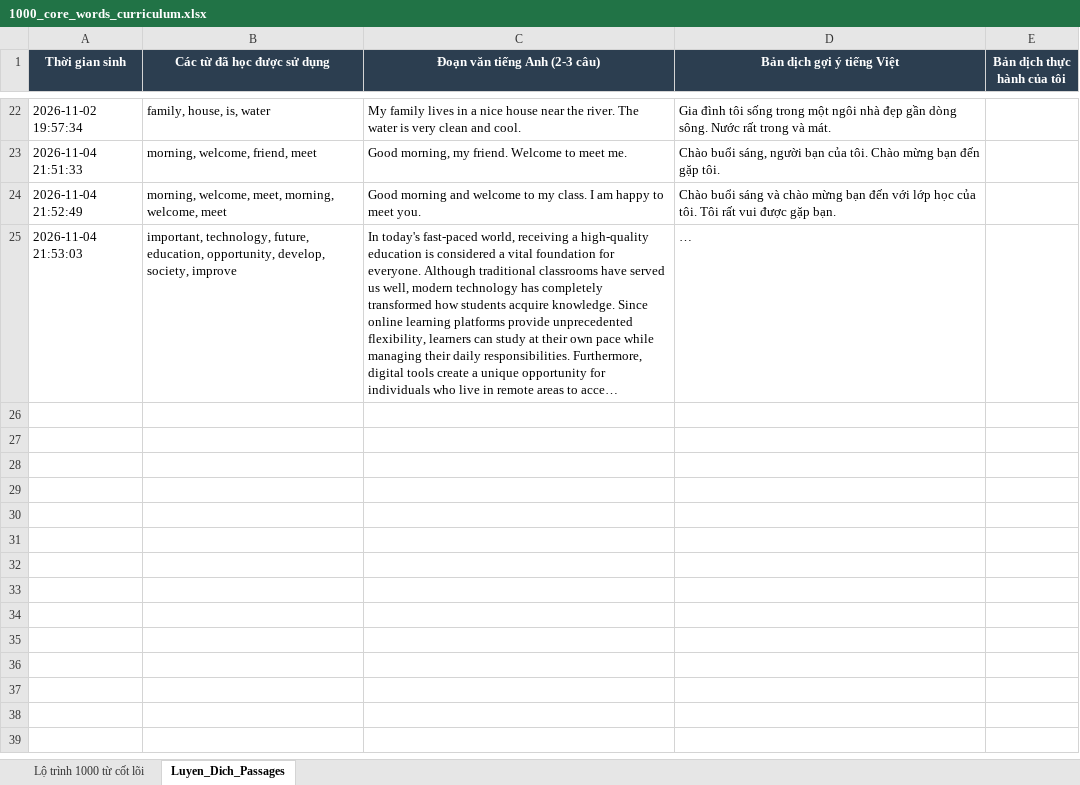
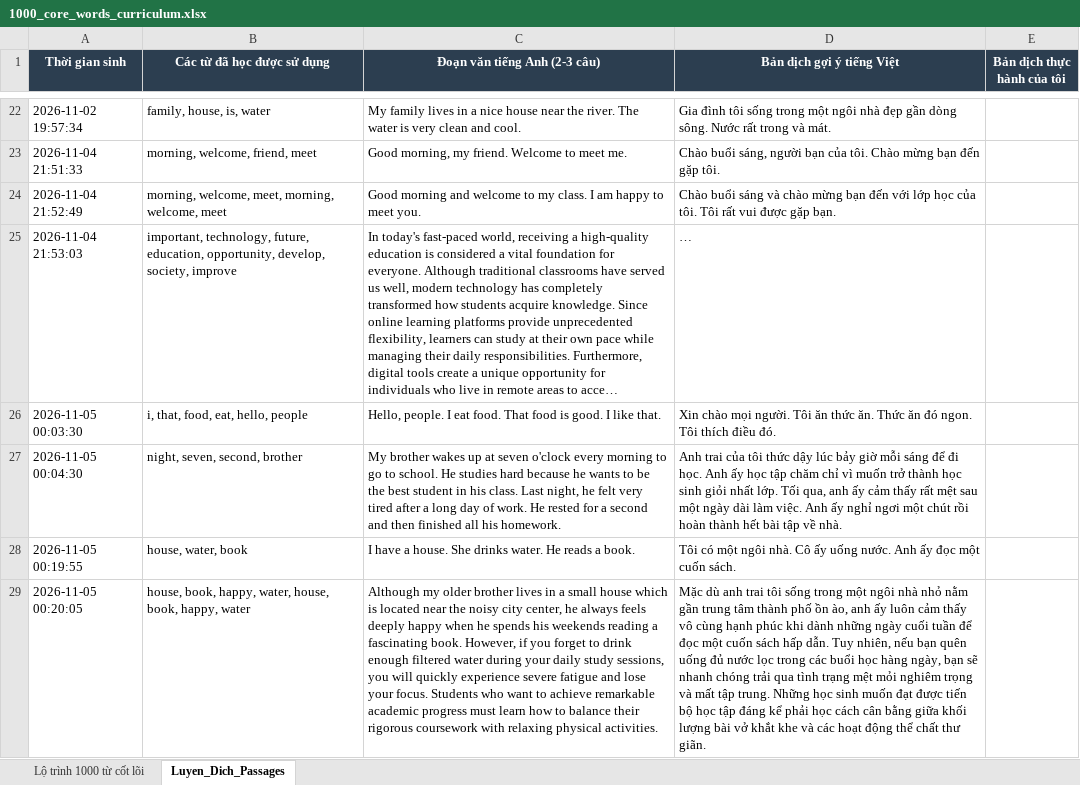
Before and after one commit to maithanhcong/gemini-live-english-tutor, an Excel workbook: data/1000_core_words_curriculum.xlsx, sheet Luyen_Dich_Passages, drawn as a sheet; only a part is shown, gaps mark what is left out; long unchanged cells end in …; values as stored, in another font and other column widths than the file's, no borders; the diff names each change by its address in the sheet, - before the commit and + after, or states it on an @@ line.

```diff
--- a/data/1000_core_words_curriculum.xlsx (sheet Luyen_Dich_Passages)
+++ b/data/1000_core_words_curriculum.xlsx (sheet Luyen_Dich_Passages)
+row 26: 2026-11-05 00:03:30 | i, that, food, eat, hello, people | Hello, people. I eat food. That food is good. I like that. | Xin chào mọi người. Tôi ăn thức ăn. Thức ăn đó ngon. Tôi thích điều đó.
+row 27: 2026-11-05 00:04:30 | night, seven, second, brother | My brother wakes up at seven o'clock every morning to go to school. He studies hard because he wants to be the best student in his class. Last night, he felt very tired after a long day of work. He rested for a second and then finished all his homework. | Anh trai của tôi thức dậy lúc bảy giờ mỗi sáng để đi học. Anh ấy học tập chăm chỉ vì muốn trở thành học sinh giỏi nhất lớp. Tối qua, anh ấy cảm thấy rất mệt sau một ngày dài làm việc. Anh ấy nghỉ ngơi một chút rồi hoàn thành hết bài tập về nhà.
+row 28: 2026-11-05 00:19:55 | house, water, book | I have a house. She drinks water. He reads a book. | Tôi có một ngôi nhà. Cô ấy uống nước. Anh ấy đọc một cuốn sách.
+row 29: 2026-11-05 00:20:05 | house, book, happy, water, house, book, happy, water | Although my older brother lives in a small house which is located near the noisy city center, he always feels deeply happy when he spends his weekends reading a fascinating book. However, if you forget to drink enough filtered water during your daily study sessions, you will quickly experience severe fatigue and lose your focus. Students who want to achieve remarkable academic progress must learn how to balance their rigorous coursework with relaxing physical activities. | Mặc dù anh trai tôi sống trong một ngôi nhà nhỏ nằm gần trung tâm thành phố ồn ào, anh ấy luôn cảm thấy vô cùng hạnh phúc khi dành những ngày cuối tuần để đọc một cuốn sách hấp dẫn. Tuy nhiên, nếu bạn quên uống đủ nước lọc trong các buổi học hàng ngày, bạn sẽ nhanh chóng trải qua tình trạng mệt mỏi nghiêm trọng và mất tập trung. Những học sinh muốn đạt được tiến bộ học tập đáng kể phải học cách cân bằng giữa khối lượng bài vở khắt khe và các hoạt động thể chất thư giãn.
```
Also changed, not shown: 5 other files.
